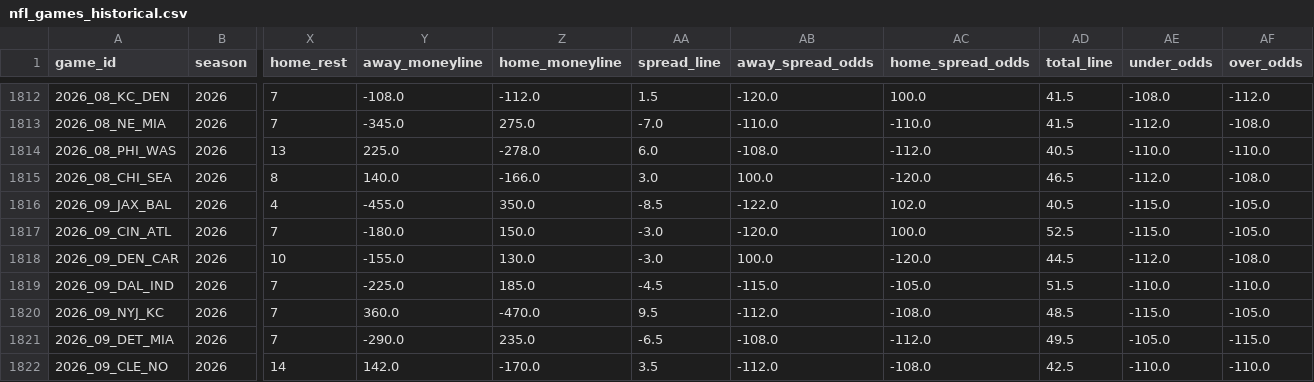
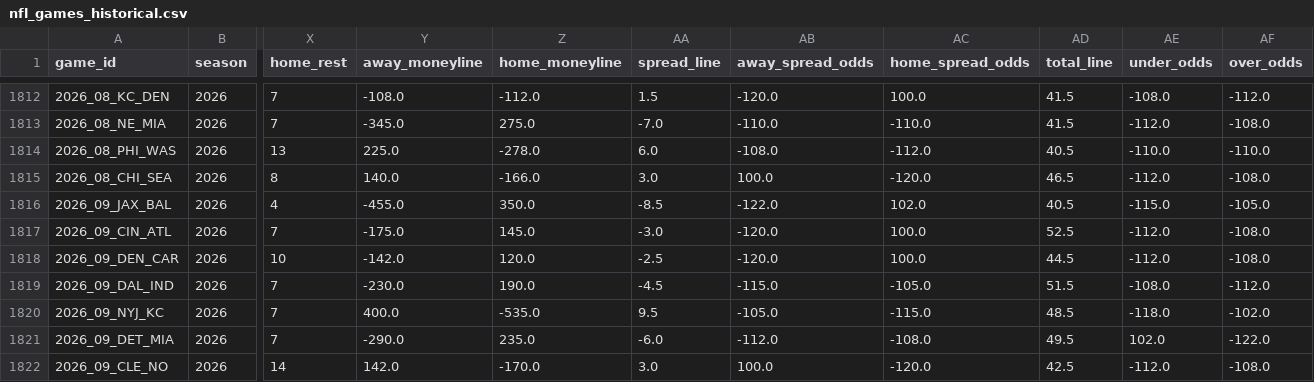
Before and after one commit to William-Bill1/nfl-predictions, a CSV file: data_files/nfl_games_historical.csv, drawn as a sheet; only a part is shown, gaps mark what is left out; the diff covers the shown part only; the diff names each change by its address in the sheet, - before the commit and + after, or states it on an @@ line.

```diff
--- a/data_files/nfl_games_historical.csv
+++ b/data_files/nfl_games_historical.csv
-Y1817 (away_moneyline): -180.0
+Y1817 (away_moneyline): -175.0
-Z1817 (home_moneyline): 150.0
+Z1817 (home_moneyline): 145.0
-AE1817 (under_odds): -115.0
+AE1817 (under_odds): -112.0
-AF1817 (over_odds): -105.0
+AF1817 (over_odds): -108.0
-Y1818 (away_moneyline): -155.0
+Y1818 (away_moneyline): -142.0
-Z1818 (home_moneyline): 130.0
+Z1818 (home_moneyline): 120.0
-AA1818 (spread_line): -3.0
+AA1818 (spread_line): -2.5
-AB1818 (away_spread_odds): 100.0
+AB1818 (away_spread_odds): -120.0
-AC1818 (home_spread_odds): -120.0
+AC1818 (home_spread_odds): 100.0
-Y1819 (away_moneyline): -225.0
+Y1819 (away_moneyline): -230.0
-Z1819 (home_moneyline): 185.0
+Z1819 (home_moneyline): 190.0
-AE1819 (under_odds): -110.0
+AE1819 (under_odds): -108.0
-AF1819 (over_odds): -110.0
+AF1819 (over_odds): -112.0
-Y1820 (away_moneyline): 360.0
+Y1820 (away_moneyline): 400.0
-Z1820 (home_moneyline): -470.0
+Z1820 (home_moneyline): -535.0
-AB1820 (away_spread_odds): -112.0
+AB1820 (away_spread_odds): -105.0
-AC1820 (home_spread_odds): -108.0
+AC1820 (home_spread_odds): -115.0
-AE1820 (under_odds): -115.0
+AE1820 (under_odds): -118.0
-AF1820 (over_odds): -105.0
+AF1820 (over_odds): -102.0
-AA1821 (spread_line): -6.5
+AA1821 (spread_line): -6.0
-AB1821 (away_spread_odds): -108.0
+AB1821 (away_spread_odds): -112.0
-AC1821 (home_spread_odds): -112.0
+AC1821 (home_spread_odds): -108.0
-AE1821 (under_odds): -105.0
+AE1821 (under_odds): 102.0
-AF1821 (over_odds): -115.0
+AF1821 (over_odds): -122.0
-AA1822 (spread_line): 3.5
+AA1822 (spread_line): 3.0
-AB1822 (away_spread_odds): -112.0
+AB1822 (away_spread_odds): 100.0
-AC1822 (home_spread_odds): -108.0
+AC1822 (home_spread_odds): -120.0
-AE1822 (under_odds): -110.0
+AE1822 (under_odds): -112.0
-AF1822 (over_odds): -110.0
+AF1822 (over_odds): -108.0
```
Also changed, not shown: 47 edited cells elsewhere in this file, 3 other files.
